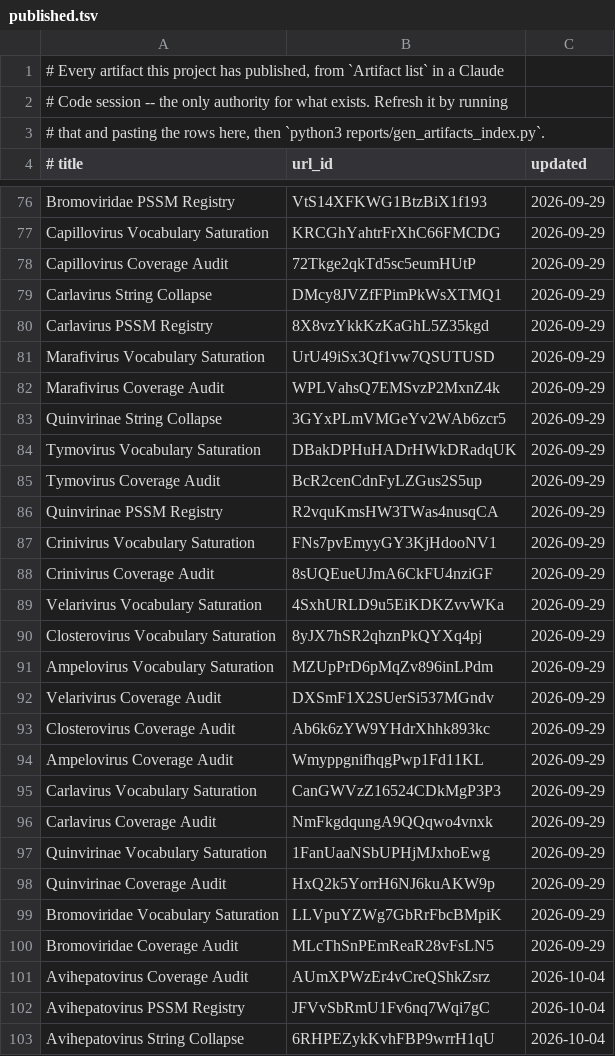
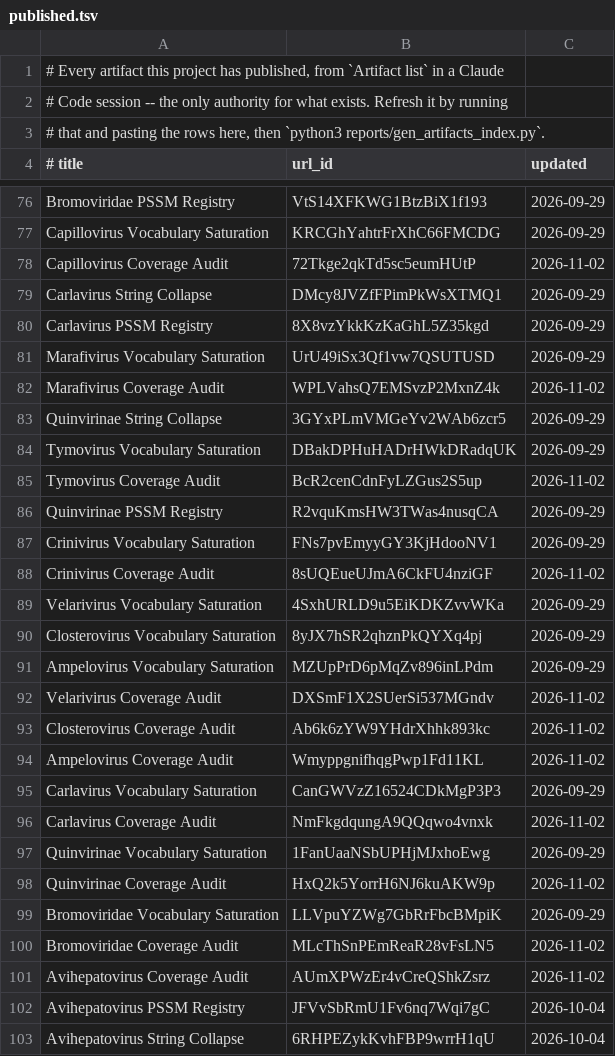
Before and after one commit to jimdavis1/LowVan_Skill, a TSV file: reports/published.tsv, drawn as a sheet; only a part is shown, gaps mark what is left out; the diff covers the shown part only.

```diff
--- a/reports/published.tsv
+++ b/reports/published.tsv
@@ -77,3 +77,3 @@ Bromoviridae PSSM Registry	VtS14XFKWG1BtzBiX1f193	2026-09-29
 Capillovirus Vocabulary Saturation	KRCGhYahtrFrXhC66FMCDG	2026-09-29
-Capillovirus Coverage Audit	72Tkge2qkTd5sc5eumHUtP	2026-09-29
+Capillovirus Coverage Audit	72Tkge2qkTd5sc5eumHUtP	2026-11-02
 Carlavirus String Collapse	DMcy8JVZfFPimPkWsXTMQ1	2026-09-29
@@ -81,9 +81,9 @@ Carlavirus PSSM Registry	8X8vzYkkKzKaGhL5Z35kgd	2026-09-29
 Marafivirus Vocabulary Saturation	UrU49iSx3Qf1vw7QSUTUSD	2026-09-29
-Marafivirus Coverage Audit	WPLVahsQ7EMSvzP2MxnZ4k	2026-09-29
+Marafivirus Coverage Audit	WPLVahsQ7EMSvzP2MxnZ4k	2026-11-02
 Quinvirinae String Collapse	3GYxPLmVMGeYv2WAb6zcr5	2026-09-29
 Tymovirus Vocabulary Saturation	DBakDPHuHADrHWkDRadqUK	2026-09-29
-Tymovirus Coverage Audit	BcR2cenCdnFyLZGus2S5up	2026-09-29
+Tymovirus Coverage Audit	BcR2cenCdnFyLZGus2S5up	2026-11-02
 Quinvirinae PSSM Registry	R2vquKmsHW3TWas4nusqCA	2026-09-29
 Crinivirus Vocabulary Saturation	FNs7pvEmyyGY3KjHdooNV1	2026-09-29
-Crinivirus Coverage Audit	8sUQEueUJmA6CkFU4nziGF	2026-09-29
+Crinivirus Coverage Audit	8sUQEueUJmA6CkFU4nziGF	2026-11-02
 Velarivirus Vocabulary Saturation	4SxhURLD9u5EiKDKZvvWKa	2026-09-29
@@ -91,12 +91,12 @@ Closterovirus Vocabulary Saturation	8yJX7hSR2qhznPkQYXq4pj	2026-09-29
 Ampelovirus Vocabulary Saturation	MZUpPrD6pMqZv896inLPdm	2026-09-29
-Velarivirus Coverage Audit	DXSmF1X2SUerSi537MGndv	2026-09-29
-Closterovirus Coverage Audit	Ab6k6zYW9YHdrXhhk893kc	2026-09-29
-Ampelovirus Coverage Audit	WmyppgnifhqgPwp1Fd11KL	2026-09-29
+Velarivirus Coverage Audit	DXSmF1X2SUerSi537MGndv	2026-11-02
+Closterovirus Coverage Audit	Ab6k6zYW9YHdrXhhk893kc	2026-11-02
+Ampelovirus Coverage Audit	WmyppgnifhqgPwp1Fd11KL	2026-11-02
 Carlavirus Vocabulary Saturation	CanGWVzZ16524CDkMgP3P3	2026-09-29
-Carlavirus Coverage Audit	NmFkgdqungA9QQqwo4vnxk	2026-09-29
+Carlavirus Coverage Audit	NmFkgdqungA9QQqwo4vnxk	2026-11-02
 Quinvirinae Vocabulary Saturation	1FanUaaNSbUPHjMJxhoEwg	2026-09-29
-Quinvirinae Coverage Audit	HxQ2k5YorrH6NJ6kuAKW9p	2026-09-29
+Quinvirinae Coverage Audit	HxQ2k5YorrH6NJ6kuAKW9p	2026-11-02
 Bromoviridae Vocabulary Saturation	LLVpuYZWg7GbRrFbcBMpiK	2026-09-29
-Bromoviridae Coverage Audit	MLcThSnPEmReaR28vFsLN5	2026-09-29
-Avihepatovirus Coverage Audit	AUmXPWzEr4vCreQShkZsrz	2026-10-04
+Bromoviridae Coverage Audit	MLcThSnPEmReaR28vFsLN5	2026-11-02
+Avihepatovirus Coverage Audit	AUmXPWzEr4vCreQShkZsrz	2026-11-02
 Avihepatovirus PSSM Registry	JFVvSbRmU1Fv6nq7Wqi7gC	2026-10-04
```
Also changed, not shown: 54 edited cells elsewhere in this file, 13 other files.
